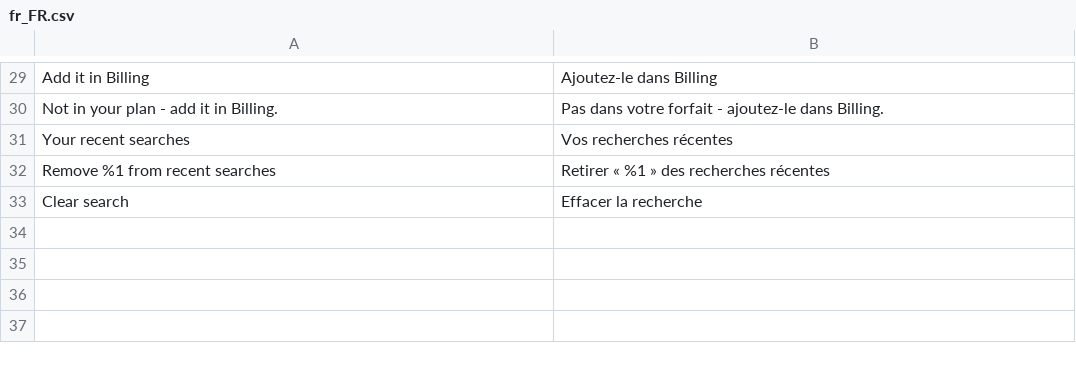
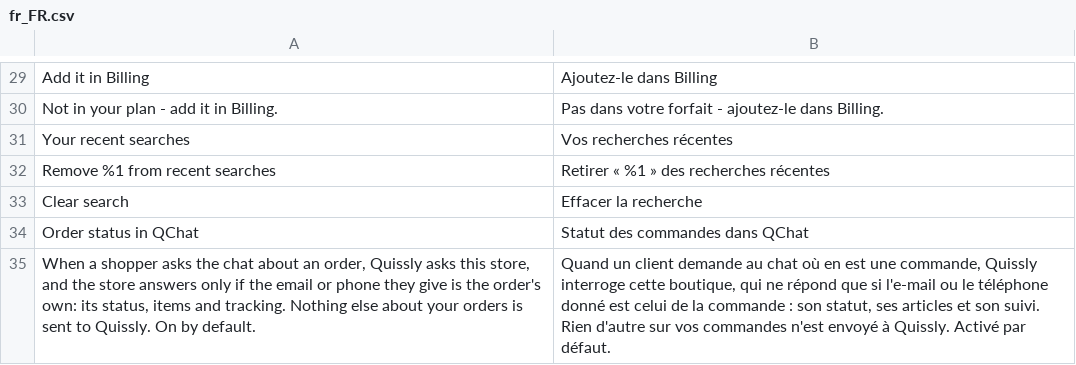
Before and after one commit to quissly/quissly-for-magento, a CSV file: i18n/fr_FR.csv, drawn as a sheet; only a part is shown, gaps mark what is left out.

```diff
--- a/i18n/fr_FR.csv
+++ b/i18n/fr_FR.csv
@@ -33 +33,3 @@
 "Clear search","Effacer la recherche"
+Order status in QChat,Statut des commandes dans QChat
+"When a shopper asks the chat about an order, Quissly asks this store, and the store answers only if the email or phone they give is the order's own: its status, items and tracking. Nothing else about your orders is sent to Quissly. On by default.","Quand un client demande au chat où en est une commande, Quissly interroge cette boutique, qui ne répond que si l'e-mail ou le téléphone donné est celui de la commande : son statut, ses articles et son suivi. Rien d'autre sur vos commandes n'est envoyé à Quissly. Activé par défaut."
```
Also changed, not shown: i18n/en_US.csv, 19 other files.
